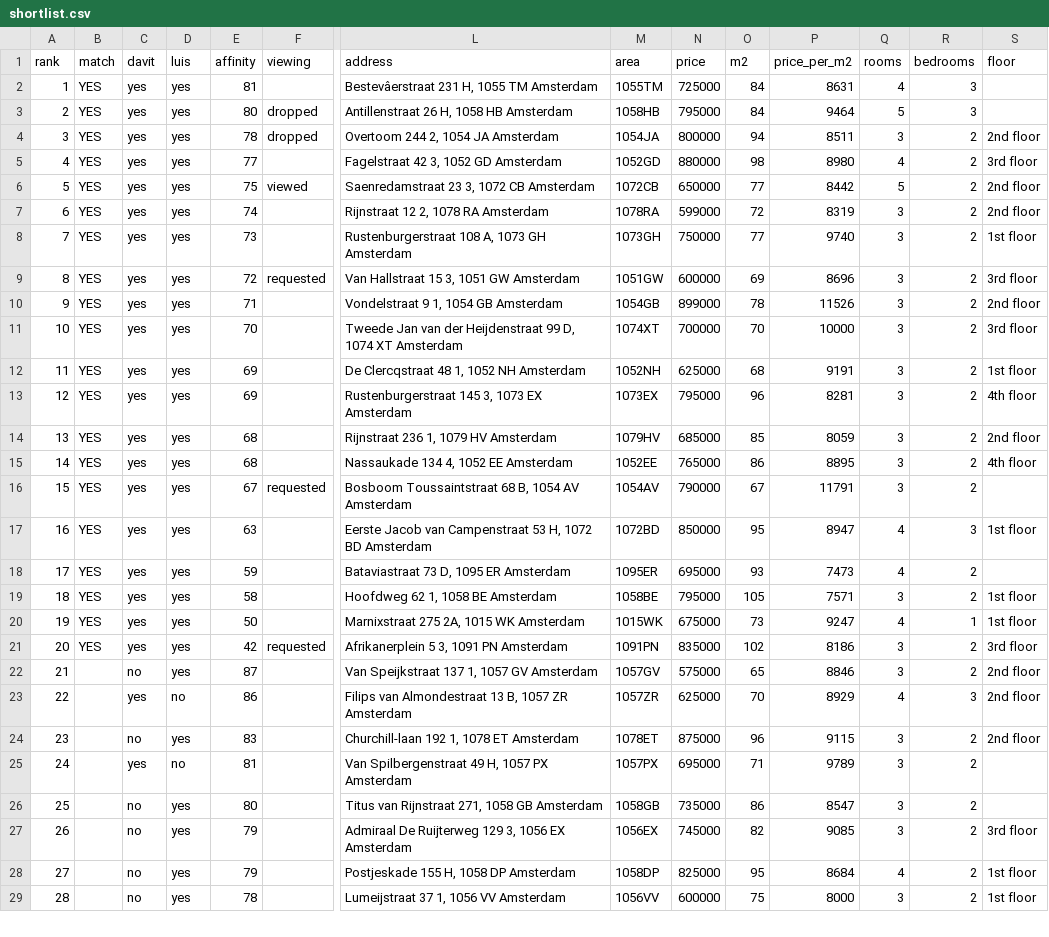
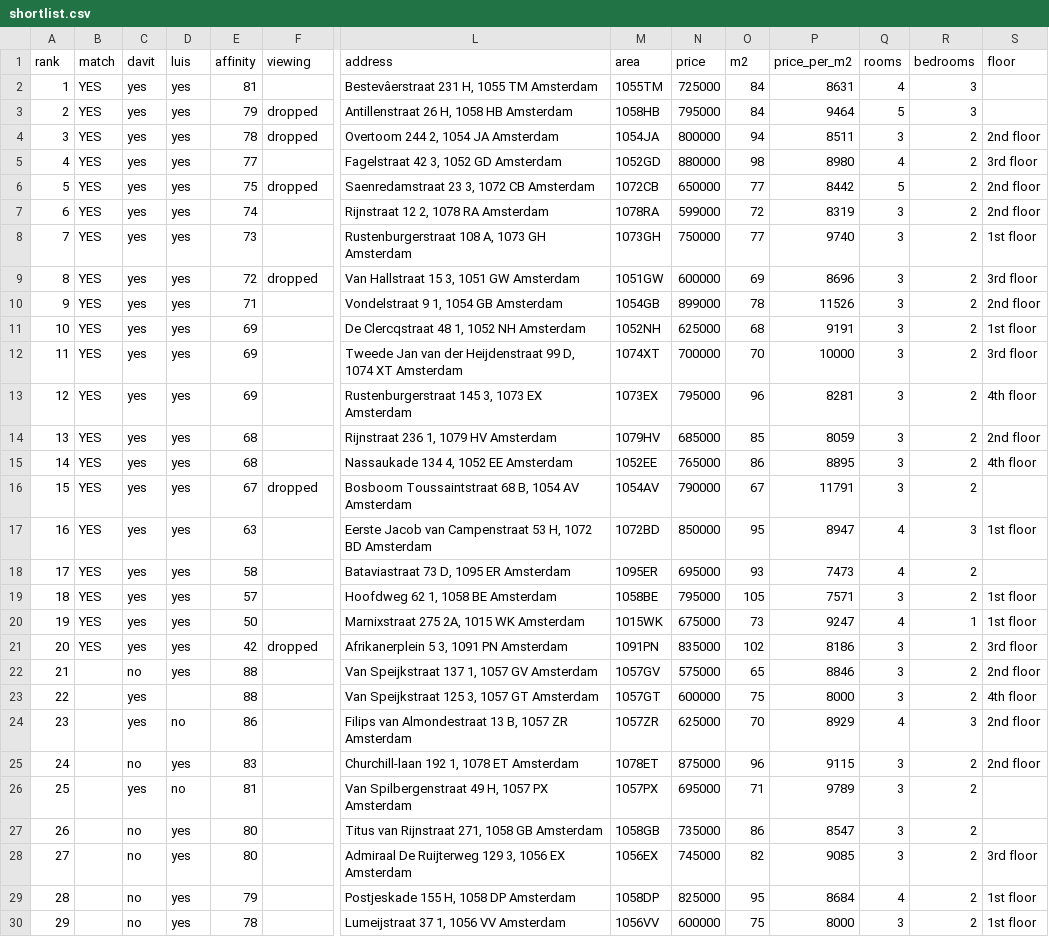
Before and after one commit to f54cg22yp7-maker/real_estate_amsterdam, a CSV file: docs/shortlist.csv, drawn as a sheet; only a part is shown, gaps mark what is left out; removed rows and columns are numbered as before the commit, all else as after; rows hold the shown columns only; the diff covers the shown part only; the diff names each change by its address in the sheet, - before the commit and + after, or states it on an @@ line.

Commit message:
Update shortlist

```diff
--- a/docs/shortlist.csv
+++ b/docs/shortlist.csv
-E3 (affinity): 80
+E3 (affinity): 79
-F6 (viewing): viewed
+F6 (viewing): dropped
-F9 (viewing): requested
+F9 (viewing): dropped
-row 11: 10 | YES | yes | yes | 70 |  | Tweede Jan van der Heijdenstraat 99 D, 1074 XT Amsterdam | 1074XT | 700000 | 70 | 10000 | 3 | 2 | 3rd floor
@@ column A (rank) renumbered from row 11 down @@
+row 12: 11 | YES | yes | yes | 69 |  | Tweede Jan van der Heijdenstraat 99 D, 1074 XT Amsterdam | 1074XT | 700000 | 70 | 10000 | 3 | 2 | 3rd floor
-F16 (viewing): requested
+F16 (viewing): dropped
-E18 (affinity): 59
+E18 (affinity): 58
-E19 (affinity): 58
+E19 (affinity): 57
-F21 (viewing): requested
+F21 (viewing): dropped
-E22 (affinity): 87
+E22 (affinity): 88
+row 23: 22 |  | yes |  | 88 |  | Van Speijkstraat 125 3, 1057 GT Amsterdam | 1057GT | 600000 | 75 | 8000 | 3 | 2 | 4th floor
-E28 (affinity): 79
+E28 (affinity): 80
```
Also changed, not shown: 1 added row, 1 removed row and 3 edited cells elsewhere in this file.
